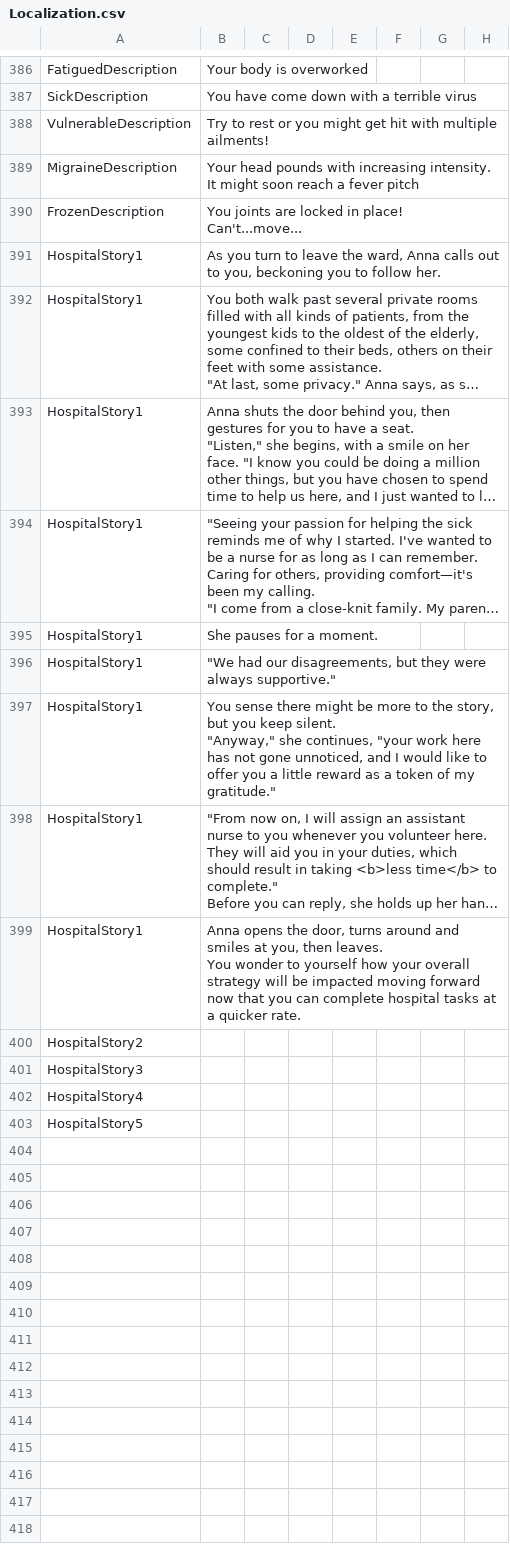
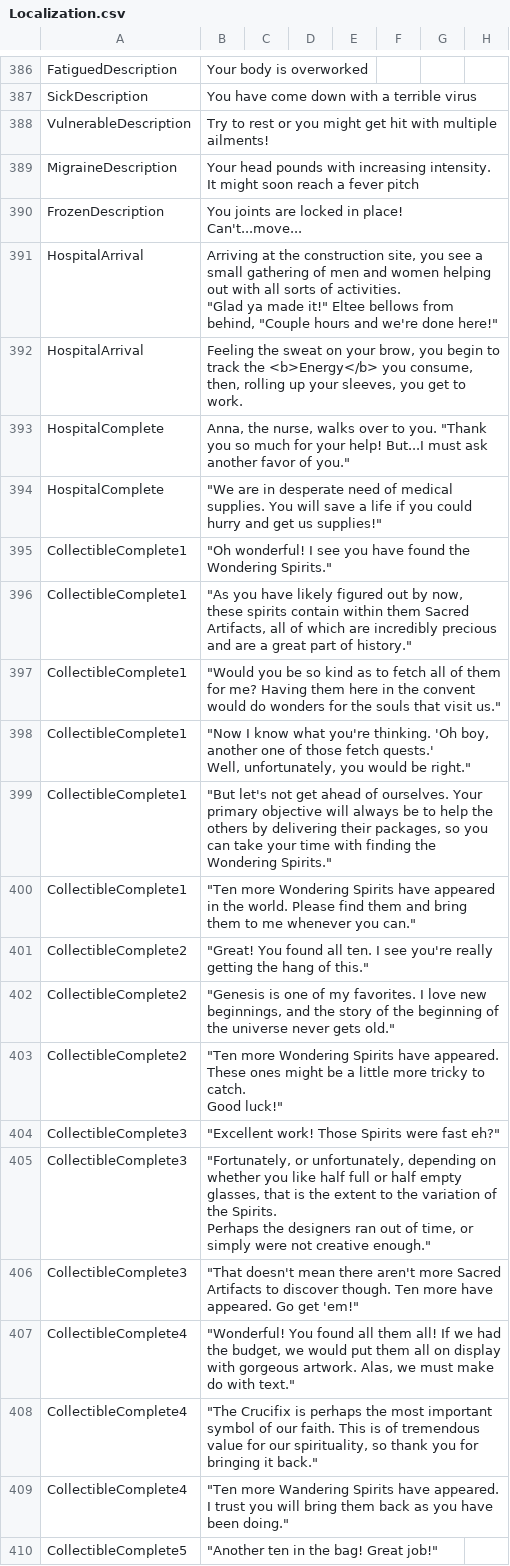
Before and after one commit to baddestguy/SainthoodStories, a CSV file: Assets/Resources/GameData/Localization.csv, drawn as a sheet; only a part is shown, gaps mark what is left out; the shorter side is filled out with more unchanged rows; long unchanged cells end in …; the diff covers the shown part only.

Commit message:
Mission Design

```diff
--- a/Assets/Resources/GameData/Localization.csv
+++ b/Assets/Resources/GameData/Localization.csv
@@ -618 +618,29 @@ MigraineDescription,Your head pounds with increasing intensity. It might soon re
 FrozenDescription,You joints are locked in place! Can't...move...,,,,,,
+HospitalArrival,"Arriving at the construction site, you see a small gathering of men and women helping out with all sorts of activities.
+
+""Glad ya made it!"" Eltee bellows from behind, ""Couple hours and we're done here!"" ",,,,,,
+HospitalArrival,"Feeling the sweat on your brow, you begin to track the <b>Energy</b> you consume, then, rolling up your sleeves, you get to work.",,,,,,
+HospitalComplete,"Anna, the nurse, walks over to you. ""Thank you so much for your help! But...I must ask another favor of you.""",,,,,,
+HospitalComplete,"""We are in desperate need of medical supplies. You will save a life if you could hurry and get us supplies!""",,,,,,
+CollectibleComplete1,"""Oh wonderful! I see you have found the Wondering Spirits.""",,,,,,
+CollectibleComplete1,"""As you have likely figured out by now, these spirits contain within them Sacred Artifacts, all of which are incredibly precious and are a great part of history.""",,,,,,
+CollectibleComplete1,"""Would you be so kind as to fetch all of them for me? Having them here in the convent would do wonders for the souls that visit us.""",,,,,,
+CollectibleComplete1,"""Now I know what you're thinking. 'Oh boy, another one of those fetch quests.'
+
+Well, unfortunately, you would be right.""",,,,,,
+CollectibleComplete1,"""But let's not get ahead of ourselves. Your primary objective will always be to help the others by delivering their packages, so you can take your time with finding the Wondering Spirits.""",,,,,,
+CollectibleComplete1,"""Ten more Wondering Spirits have appeared in the world. Please find them and bring them to me whenever you can.""",,,,,,
+CollectibleComplete2,"""Great! You found all ten. I see you're really getting the hang of this.""",,,,,,
+CollectibleComplete2,"""Genesis is one of my favorites. I love new beginnings, and the story of the beginning of the universe never gets old.""",,,,,,
+CollectibleComplete2,"""Ten more Wondering Spirits have appeared. These ones might be a little more tricky to catch.
+
+Good luck!""",,,,,,
+CollectibleComplete3,"""Excellent work! Those Spirits were fast eh?""",,,,,,
+CollectibleComplete3,"""Fortunately, or unfortunately, depending on whether you like half full or half empty glasses, that is the extent to the variation of the Spirits.
+
+Perhaps the designers ran out of time, or simply were not creative enough.""",,,,,,
+CollectibleComplete3,"""That doesn't mean there aren't more Sacred Artifacts to discover though. Ten more have appeared. Go get 'em!""",,,,,,
+CollectibleComplete4,"""Wonderful! You found all them all! If we had the budget, we would put them all on display with gorgeous artwork. Alas, we must make do with text.""",,,,,,
+CollectibleComplete4,"""The Crucifix is perhaps the most important symbol of our faith. This is of tremendous value for our spirituality, so thank you for bringing it back.""",,,,,,
+CollectibleComplete4,"""Ten more Wandering Spirits have appeared. I trust you will bring them back as you have been doing.""",,,,,,
+CollectibleComplete5,"""Another ten in the bag! Great job!""",,,,,,
```
Also changed, not shown: 21 added rows elsewhere in this file, Assets/Resources/GameData/CustomEvents.csv, Assets/Resources/GameData/Objectives.csv, 12 other files.
